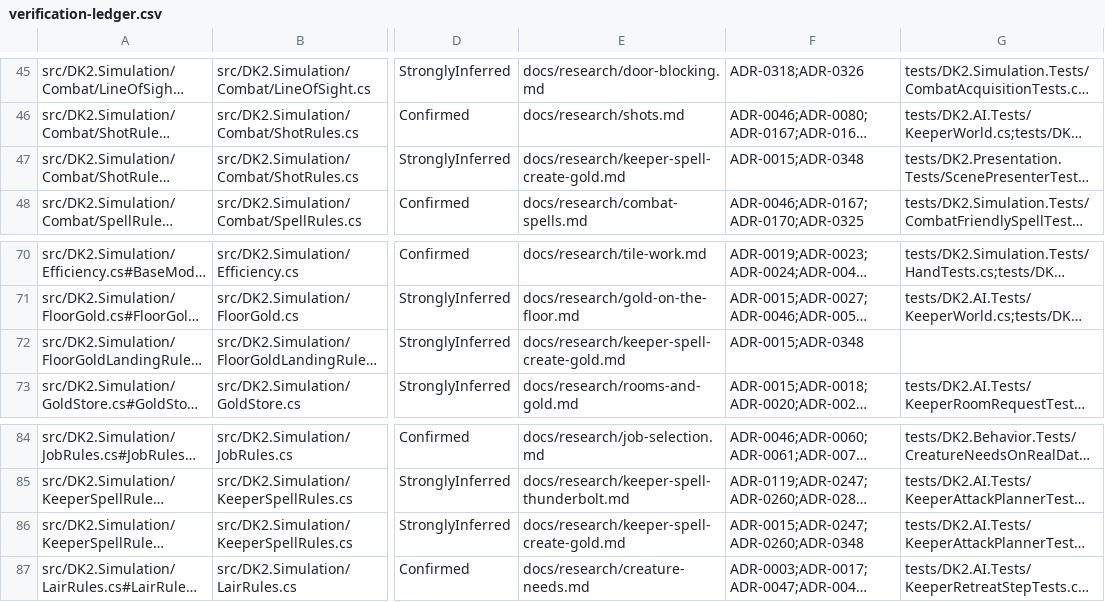
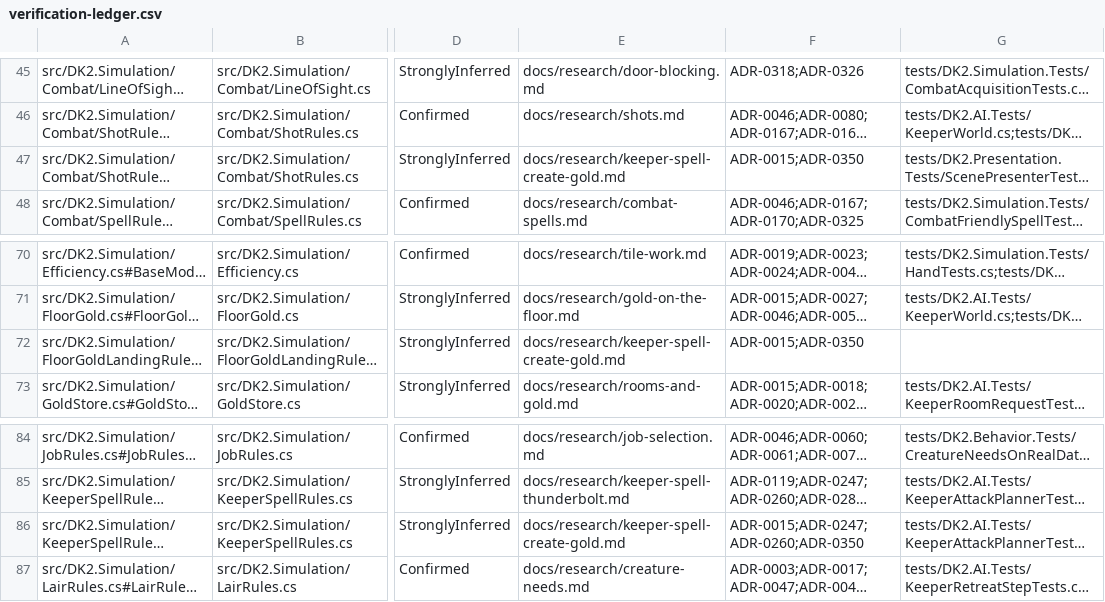
Before and after one commit to franjom/netherhold, a CSV file: docs/verification-ledger.csv, drawn as a sheet; only a part is shown, gaps mark what is left out; long unchanged cells end in …; the diff names each change by its address in the sheet, - before the commit and + after, or states it on an @@ line.

```diff
--- a/docs/verification-ledger.csv
+++ b/docs/verification-ledger.csv
-F47: ADR-0015;ADR-0348
+F47: ADR-0015;ADR-0350
-F72: ADR-0015;ADR-0348
+F72: ADR-0015;ADR-0350
-F86: ADR-0015;ADR-0247;ADR-0260;ADR-0348
+F86: ADR-0015;ADR-0247;ADR-0260;ADR-0350
```
Also changed, not shown: 5 other files.
